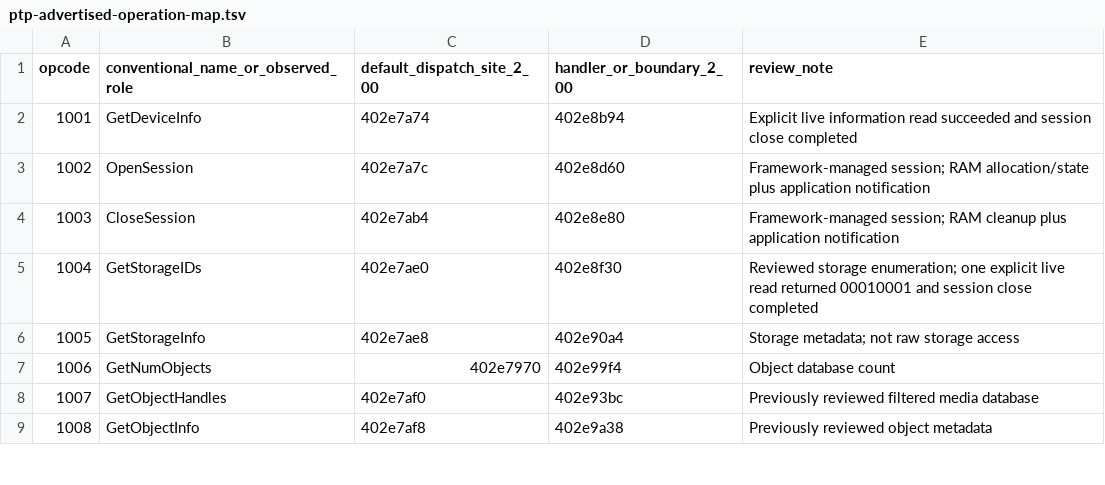
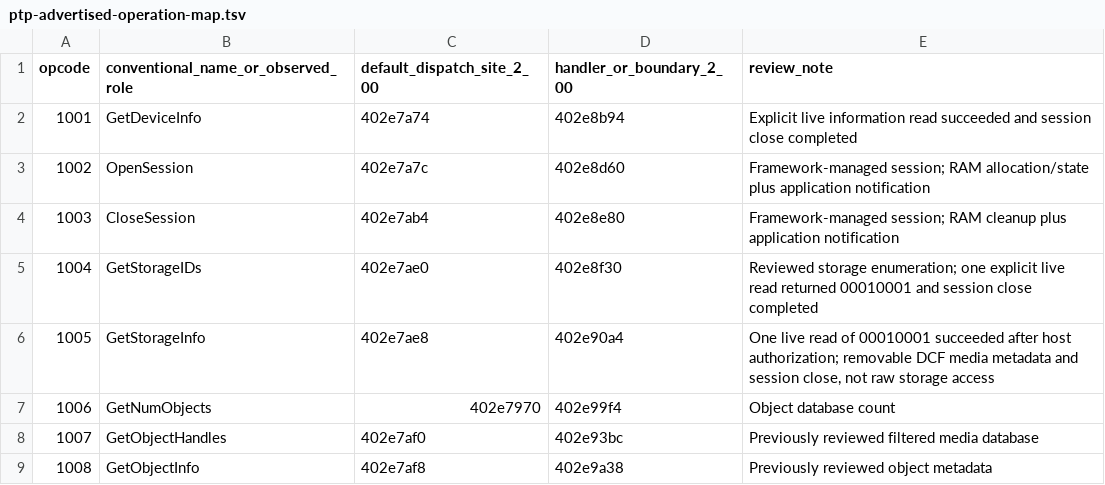
Before and after one commit to yiweig/fujifilm-firmware-playground, a TSV file: analysis/ptp-advertised-operation-map.tsv, drawn as a sheet; only a part is shown.

Commit message:
Record successful storage-info read after delayed authorization

```diff
--- a/analysis/ptp-advertised-operation-map.tsv
+++ b/analysis/ptp-advertised-operation-map.tsv
@@ -5,3 +5,3 @@ opcode	conventional_name_or_observed_role	default_dispatch_site_2_00	handler_or_
 1004	GetStorageIDs	402e7ae0	402e8f30	Reviewed storage enumeration; one explicit live read returned 00010001 and session close completed
-1005	GetStorageInfo	402e7ae8	402e90a4	Storage metadata; not raw storage access
+1005	GetStorageInfo	402e7ae8	402e90a4	One live read of 00010001 succeeded after host authorization; removable DCF media metadata and session close, not raw storage access
 1006	GetNumObjects	402e7970	402e99f4	Object database count
```
Also changed, not shown: 7 other files.
